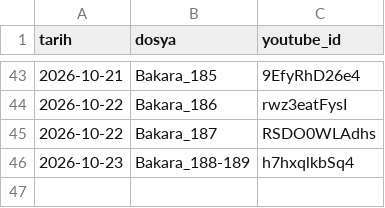
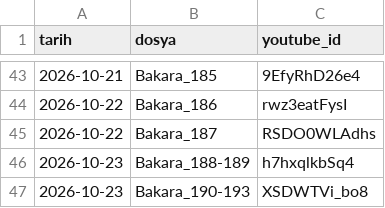
Before and after one commit to mehm24et35/kuran-shorts, a CSV file: paylasilan.csv, drawn as a sheet; only a part is shown, gaps mark what is left out; the diff names each change by its address in the sheet, - before the commit and + after, or states it on an @@ line.

```diff
--- a/paylasilan.csv
+++ b/paylasilan.csv
+row 47: 2026-10-23 | Bakara_190-193 | XSDWTVi_bo8
```
Also changed, not shown: 1 other file.
